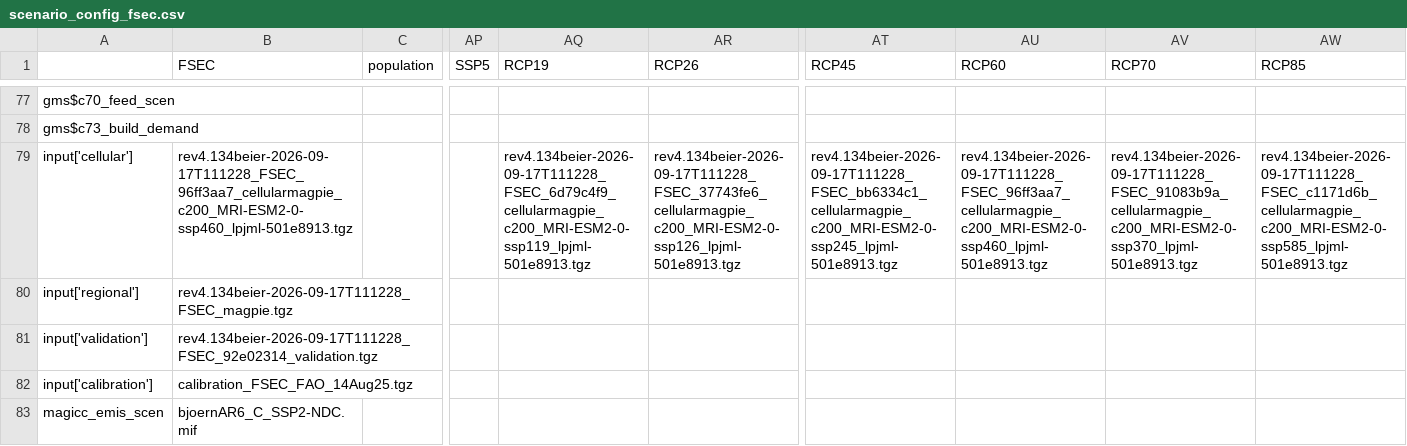
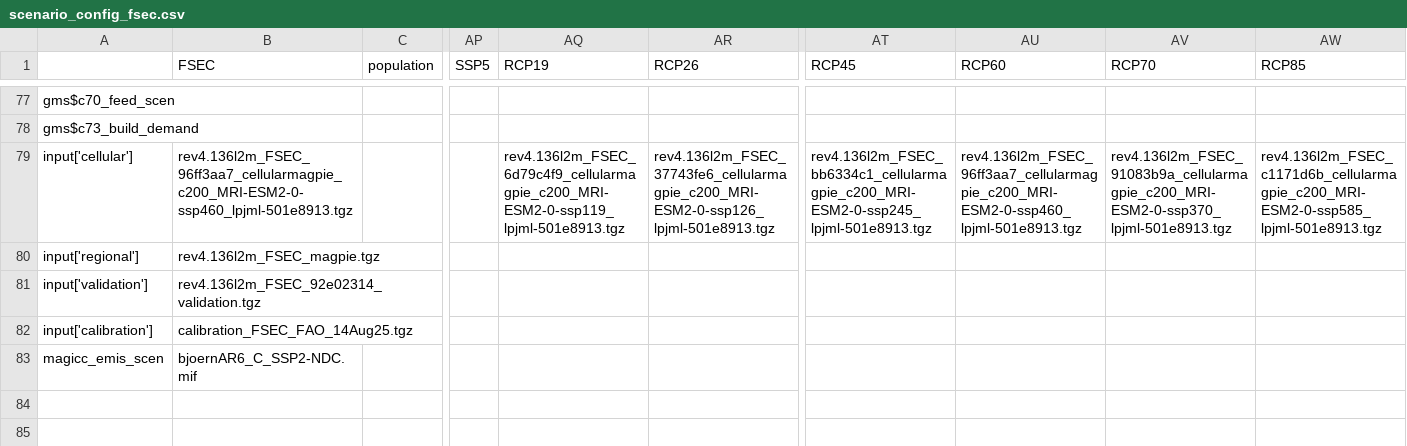
Before and after one commit to magpiemodel/magpie, a CSV file: config/projects/scenario_config_fsec.csv, drawn as a sheet; only a part is shown, gaps mark what is left out; the diff names each change by its address in the sheet, - before the commit and + after, or states it on an @@ line.

Commit message:
updated input files in scenario config of fsec

```diff
--- a/config/projects/scenario_config_fsec.csv
+++ b/config/projects/scenario_config_fsec.csv
-B79 (FSEC): rev4.134beier-2026-09-17T111228_FSEC_96ff3aa7_cellularmagpie_c200_MRI-ESM2-0-ssp460_lpjml-501e8913.tgz
+B79 (FSEC): rev4.136l2m_FSEC_96ff3aa7_cellularmagpie_c200_MRI-ESM2-0-ssp460_lpjml-501e8913.tgz
-AQ79 (RCP19): rev4.134beier-2026-09-17T111228_FSEC_6d79c4f9_cellularmagpie_c200_MRI-ESM2-0-ssp119_lpjml-501e8913.tgz
+AQ79 (RCP19): rev4.136l2m_FSEC_6d79c4f9_cellularmagpie_c200_MRI-ESM2-0-ssp119_lpjml-501e8913.tgz
-AR79 (RCP26): rev4.134beier-2026-09-17T111228_FSEC_37743fe6_cellularmagpie_c200_MRI-ESM2-0-ssp126_lpjml-501e8913.tgz
+AR79 (RCP26): rev4.136l2m_FSEC_37743fe6_cellularmagpie_c200_MRI-ESM2-0-ssp126_lpjml-501e8913.tgz
-AT79 (RCP45): rev4.134beier-2026-09-17T111228_FSEC_bb6334c1_cellularmagpie_c200_MRI-ESM2-0-ssp245_lpjml-501e8913.tgz
+AT79 (RCP45): rev4.136l2m_FSEC_bb6334c1_cellularmagpie_c200_MRI-ESM2-0-ssp245_lpjml-501e8913.tgz
-AU79 (RCP60): rev4.134beier-2026-09-17T111228_FSEC_96ff3aa7_cellularmagpie_c200_MRI-ESM2-0-ssp460_lpjml-501e8913.tgz
+AU79 (RCP60): rev4.136l2m_FSEC_96ff3aa7_cellularmagpie_c200_MRI-ESM2-0-ssp460_lpjml-501e8913.tgz
-AV79 (RCP70): rev4.134beier-2026-09-17T111228_FSEC_91083b9a_cellularmagpie_c200_MRI-ESM2-0-ssp370_lpjml-501e8913.tgz
+AV79 (RCP70): rev4.136l2m_FSEC_91083b9a_cellularmagpie_c200_MRI-ESM2-0-ssp370_lpjml-501e8913.tgz
-AW79 (RCP85): rev4.134beier-2026-09-17T111228_FSEC_c1171d6b_cellularmagpie_c200_MRI-ESM2-0-ssp585_lpjml-501e8913.tgz
+AW79 (RCP85): rev4.136l2m_FSEC_c1171d6b_cellularmagpie_c200_MRI-ESM2-0-ssp585_lpjml-501e8913.tgz
-B80 (FSEC): rev4.134beier-2026-09-17T111228_FSEC_magpie.tgz
+B80 (FSEC): rev4.136l2m_FSEC_magpie.tgz
-B81 (FSEC): rev4.134beier-2026-09-17T111228_FSEC_92e02314_validation.tgz
+B81 (FSEC): rev4.136l2m_FSEC_92e02314_validation.tgz
```
